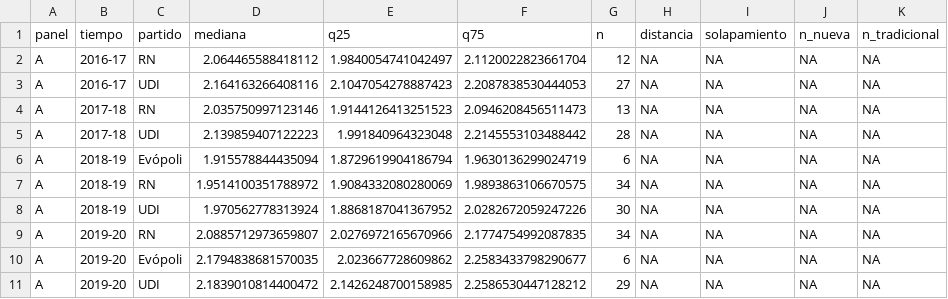
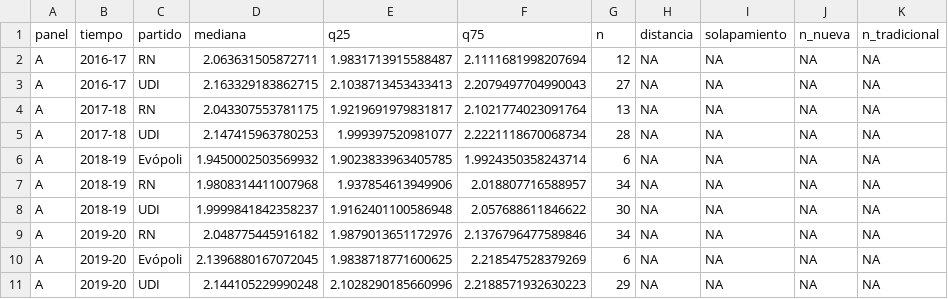
Before and after one commit to matdknu/project_right-wing, a CSV file: neo_gremialismo_votes/figuras/fig1_datos.csv, drawn as a sheet; only a part is shown; the diff covers the shown part only.

```diff
--- a/neo_gremialismo_votes/figuras/fig1_datos.csv
+++ b/neo_gremialismo_votes/figuras/fig1_datos.csv
@@ -1,11 +1,11 @@
 panel,tiempo,partido,mediana,q25,q75,n,distancia,solapamiento,n_nueva,n_tradicional
-A,2016-17,RN,2.064465588418112,1.9840054741042497,2.1120022823661704,12,NA,NA,NA,NA
-A,2016-17,UDI,2.164163266408116,2.1047054278887423,2.2087838530444053,27,NA,NA,NA,NA
-A,2017-18,RN,2.035750997123146,1.9144126413251523,2.0946208456511473,13,NA,NA,NA,NA
-A,2017-18,UDI,2.139859407122223,1.991840964323048,2.2145553103488442,28,NA,NA,NA,NA
-A,2018-19,Evópoli,1.915578844435094,1.8729619904186794,1.9630136299024719,6,NA,NA,NA,NA
-A,2018-19,RN,1.9514100351788972,1.9084332080280069,1.9893863106670575,34,NA,NA,NA,NA
-A,2018-19,UDI,1.970562778313924,1.8868187041367952,2.0282672059247226,30,NA,NA,NA,NA
-A,2019-20,RN,2.0885712973659807,2.0276972165670966,2.1774754992087835,34,NA,NA,NA,NA
-A,2019-20,Evópoli,2.1794838681570035,2.023667728609862,2.2583433798290677,6,NA,NA,NA,NA
-A,2019-20,UDI,2.1839010814400472,2.1426248700158985,2.2586530447128212,29,NA,NA,NA,NA
+A,2016-17,RN,2.063631505872711,1.9831713915588487,2.1111681998207694,12,NA,NA,NA,NA
+A,2016-17,UDI,2.163329183862715,2.1038713453433413,2.2079497704990043,27,NA,NA,NA,NA
+A,2017-18,RN,2.043307553781175,1.9219691979831817,2.1021774023091764,13,NA,NA,NA,NA
+A,2017-18,UDI,2.147415963780253,1.999397520981077,2.2221118670068734,28,NA,NA,NA,NA
+A,2018-19,Evópoli,1.9450002503569932,1.9023833963405785,1.9924350358243714,6,NA,NA,NA,NA
+A,2018-19,RN,1.9808314411007968,1.937854613949906,2.018807716588957,34,NA,NA,NA,NA
+A,2018-19,UDI,1.9999841842358237,1.9162401100586948,2.057688611846622,30,NA,NA,NA,NA
+A,2019-20,RN,2.048775445916182,1.9879013651172976,2.1376796477589846,34,NA,NA,NA,NA
+A,2019-20,Evópoli,2.1396880167072045,1.9838718771600625,2.218547528379269,6,NA,NA,NA,NA
+A,2019-20,UDI,2.144105229990248,2.1028290185660996,2.2188571932630223,29,NA,NA,NA,NA
```
Also changed, not shown: 51 edited cells elsewhere in this file, neo_gremialismo_votes/figuras/fig2_datos.csv, neo_gremialismo_votes/figuras/fig3_datos.csv, 40 other files.
